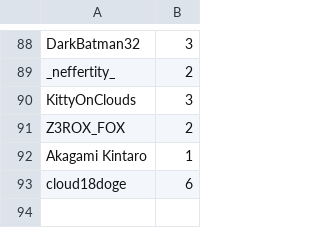
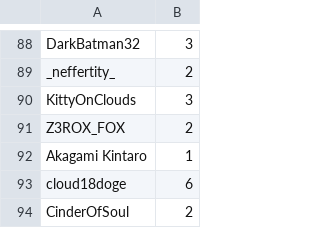
Before and after one commit to SpiritXR/Patreon-List-Manager-List, a CSV file: Patreon List.csv, drawn as a sheet; only a part is shown, gaps mark what is left out.

Commit message:
Update Patreon List.csv
added:

CinderOfSoul (2)

```diff
--- a/Patreon List.csv
+++ b/Patreon List.csv
@@ -93 +93,2 @@ Akagami Kintaro,1
 cloud18doge,6
+CinderOfSoul,2
```
